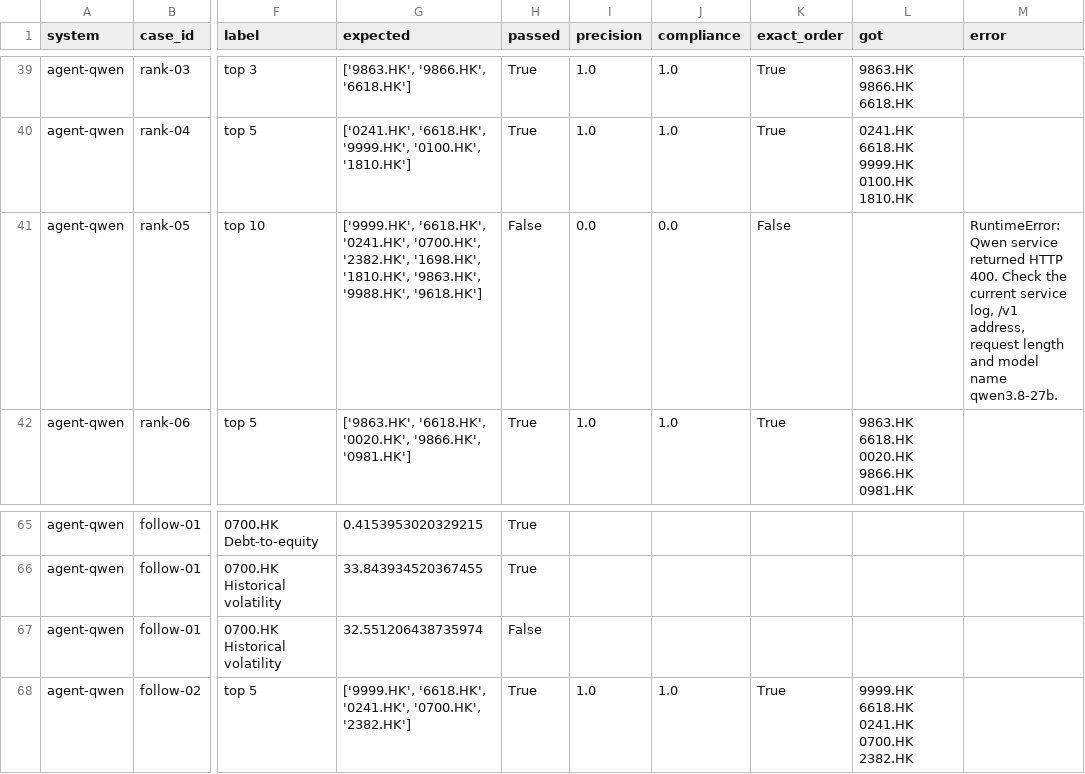
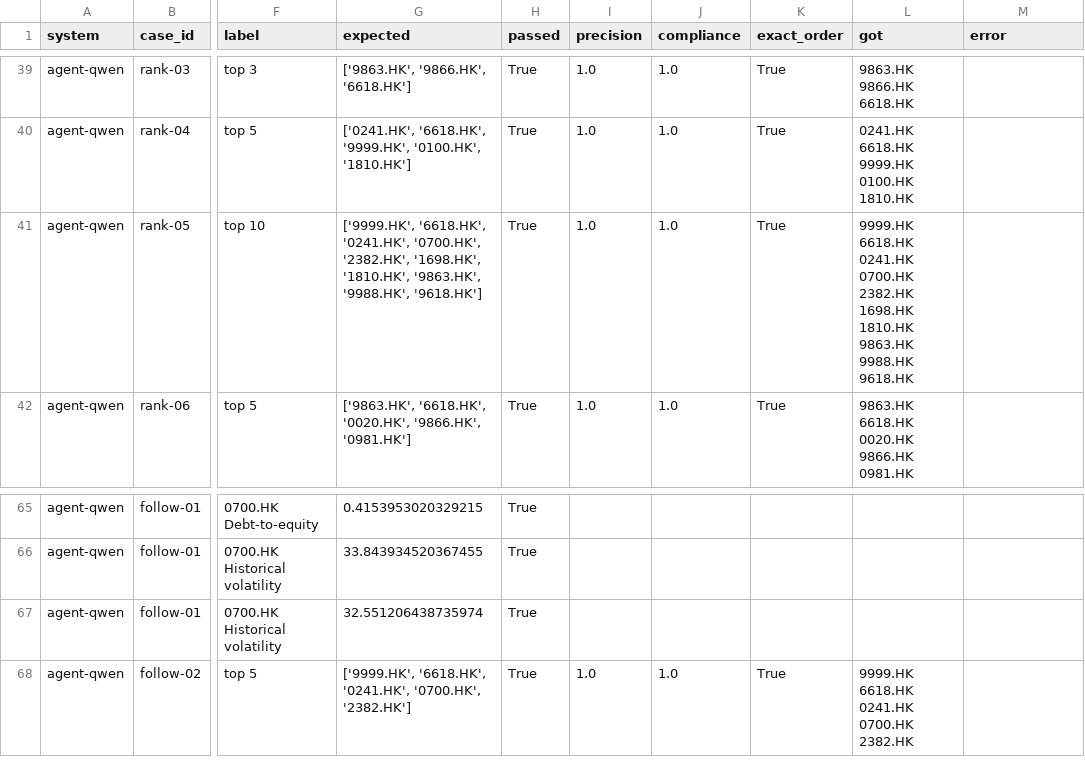
Before and after one commit to ANA7380/CSIT6000V-Project, a CSV file: evaluation/results/per_check.csv, drawn as a sheet; only a part is shown, gaps mark what is left out; the diff names each change by its address in the sheet, - before the commit and + after, or states it on an @@ line.

```diff
--- a/evaluation/results/per_check.csv
+++ b/evaluation/results/per_check.csv
-H41 (passed): False
+H41 (passed): True
-I41 (precision): 0.0
+I41 (precision): 1.0
-J41 (compliance): 0.0
+J41 (compliance): 1.0
-K41 (exact_order): False
+K41 (exact_order): True
-L41 (got): (empty)
+L41 (got): 9999.HK 6618.HK 0241.HK 0700.HK 2382.HK 1698.HK 1810.HK 9863.HK 9988.HK 9618.HK
-M41 (error): RuntimeError: Qwen service returned HTTP 400. Check the current service log, /v1 address, request length and model name qwen3.8-27b.
+M41 (error): (empty)
-H67 (passed): False
+H67 (passed): True
```
Also changed, not shown: 6 other files.
